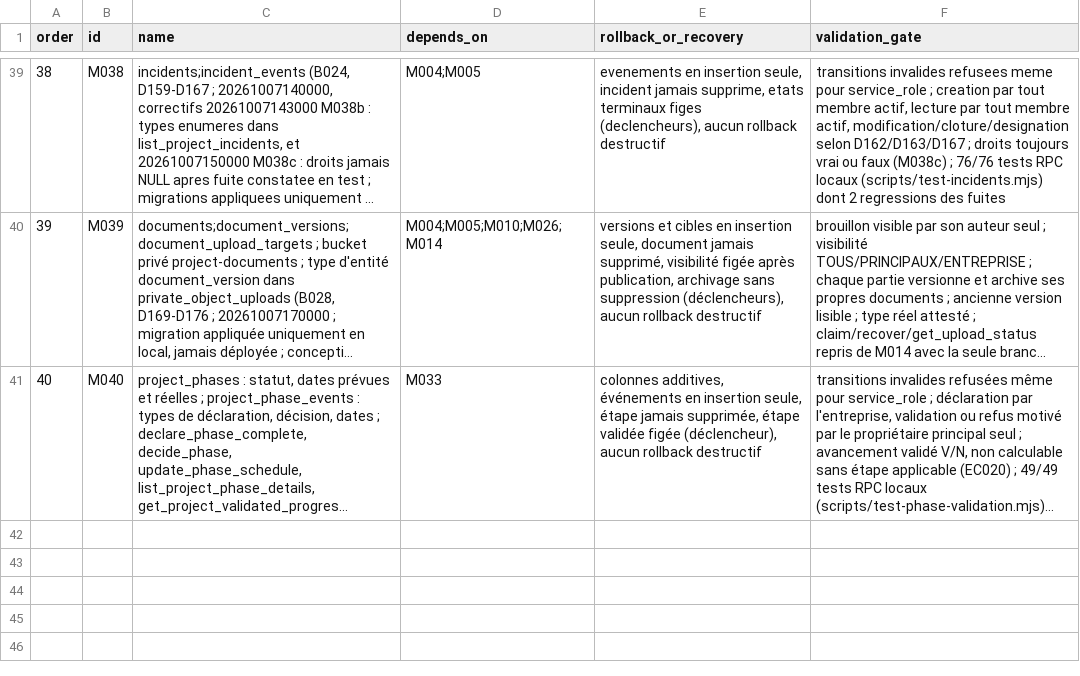
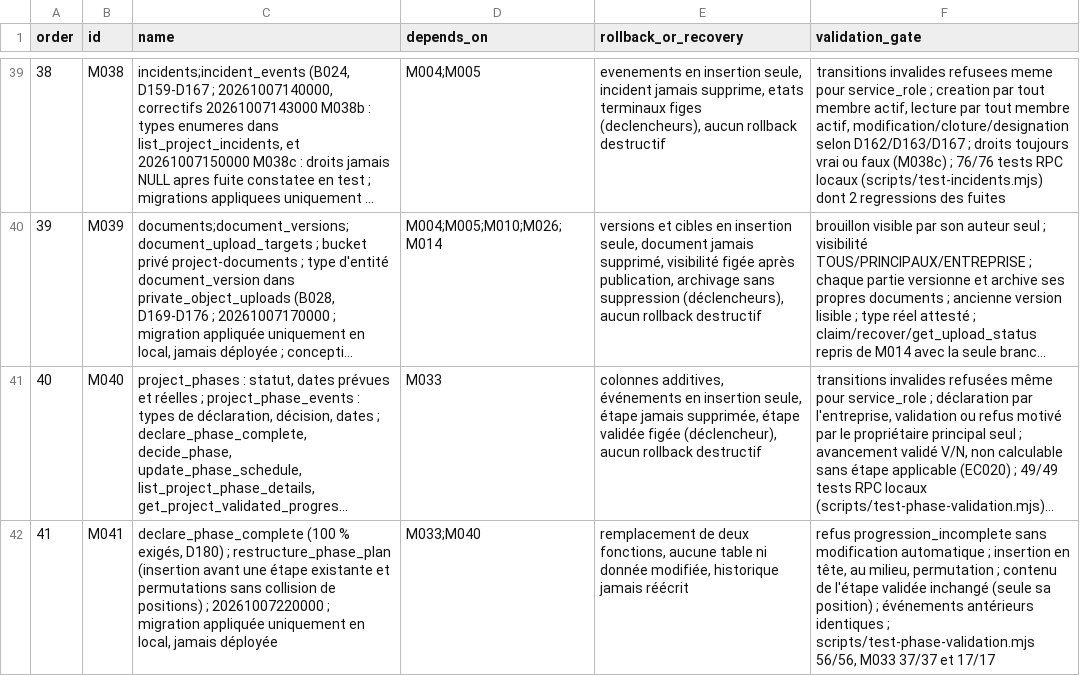
Before and after one commit to oumartata/ChantierLive, a CSV file: MIGRATION_ORDER.csv, drawn as a sheet; only a part is shown, gaps mark what is left out; long unchanged cells end in …; the diff names each change by its address in the sheet, - before the commit and + after, or states it on an @@ line.

```diff
--- a/MIGRATION_ORDER.csv
+++ b/MIGRATION_ORDER.csv
+row 42: 41 | M041 | declare_phase_complete (100 % exigés, D180) ; restructure_phase_plan (insertion avant une étape existante et permutations sans collision de positions) ; 20261007220000 ; migration appliquée uniquement en local, jamais déployée | M033;M040 | remplacement de deux fonctions, aucune table ni donnée modifiée, historique jamais réécrit | refus progression_incomplete sans modification automatique ; insertion en tête, au milieu, permutation ; contenu de l'étape validée inchangé (seule sa position) ; événements antérieurs identiques ; scripts/test-phase-validation.mjs 56/56, M033 37/37 et 17/17
```
Also changed, not shown: 5 other files.
